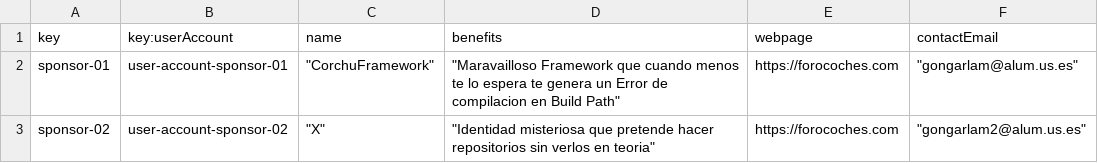
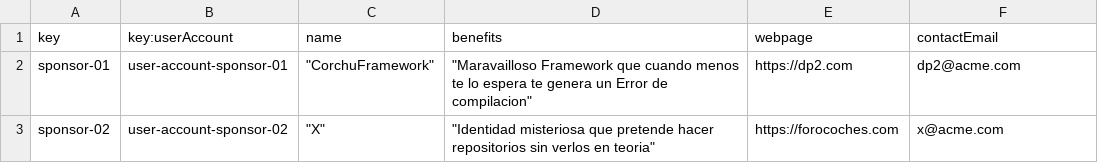
Before and after one commit to karyouben/Acme-SF-D04, a CSV file: src/main/webapp/WEB-INF/resources/sample-data/sponsor.csv, drawn as a sheet.

Commit message:
Testeado los csv y UserAccount propios de Sponsor

```diff
--- a/src/main/webapp/WEB-INF/resources/sample-data/sponsor.csv
+++ b/src/main/webapp/WEB-INF/resources/sample-data/sponsor.csv
@@ -1,3 +1,3 @@
 key,key:userAccount,name,benefits,webpage,contactEmail
-sponsor-01,user-account-sponsor-01,"""CorchuFramework""","""Maravailloso Framework que cuando menos te lo espera te genera un Error de compilacion en Build Path""",https://forocoches.com,"""gongarlam@alum.us.es"""
-sponsor-02,user-account-sponsor-02,"""X""","""Identidad misteriosa que pretende hacer repositorios sin verlos en teoria""",https://forocoches.com,"""gongarlam2@alum.us.es"""
+sponsor-01,user-account-sponsor-01,"""CorchuFramework""","""Maravailloso Framework que cuando menos te lo espera te genera un Error de compilacion""",https://dp2.com,dp2@acme.com
+sponsor-02,user-account-sponsor-02,"""X""","""Identidad misteriosa que pretende hacer repositorios sin verlos en teoria""",https://forocoches.com,x@acme.com
```
Also changed, not shown: src/main/webapp/WEB-INF/resources/sample-data/invoice.csv, src/main/webapp/WEB-INF/resources/sample-data/sponsorship.csv, 3 other files.
